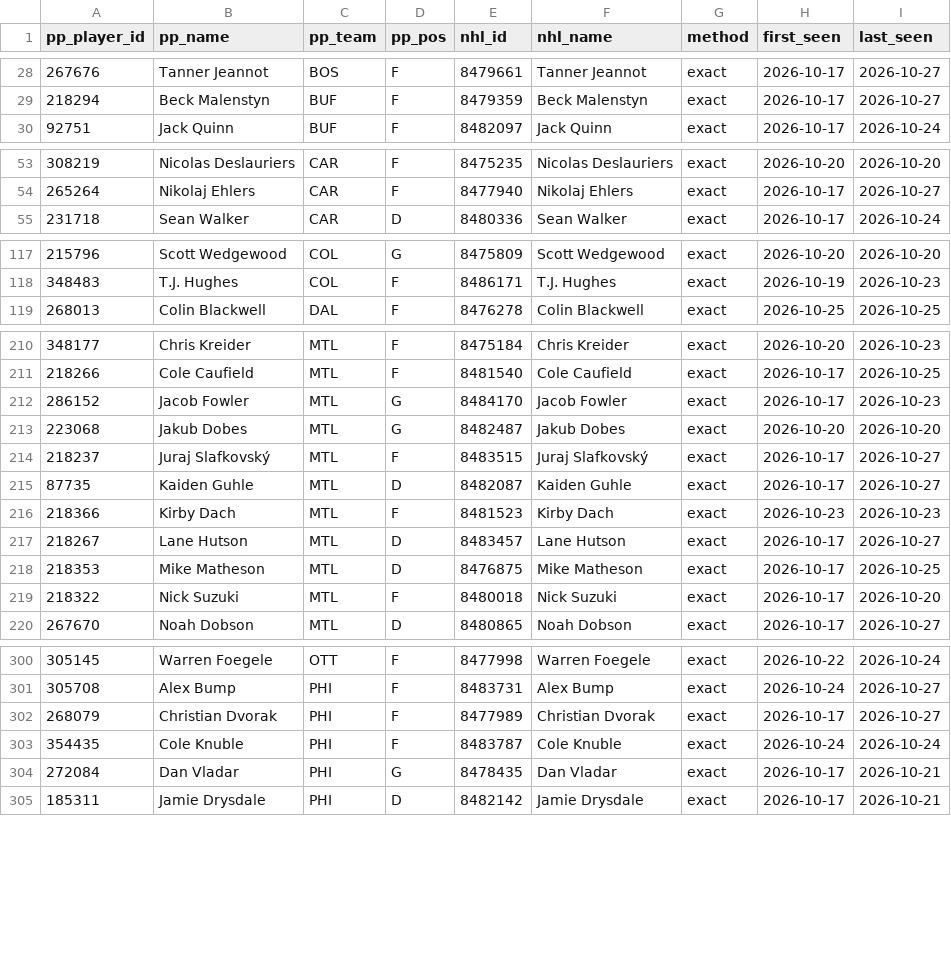
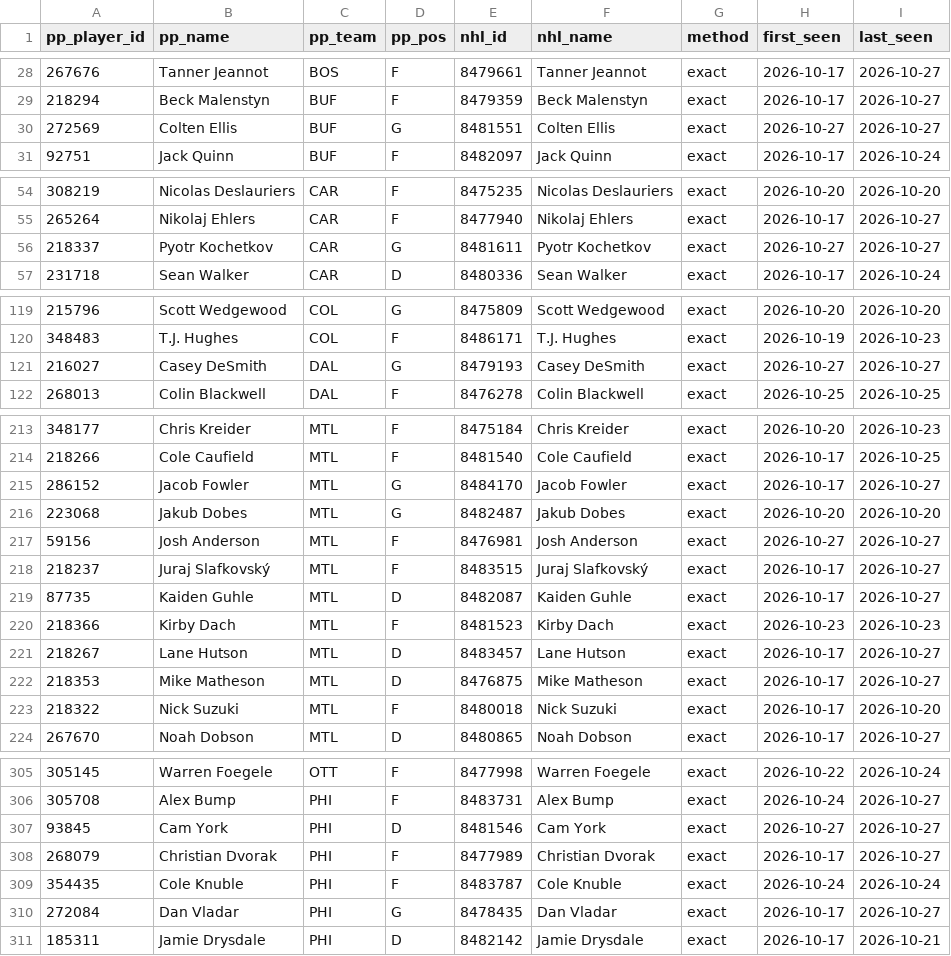
Before and after one commit to mileswilliams08/NHL-prop-model, a CSV file: data/player_map.csv, drawn as a sheet; only a part is shown, gaps mark what is left out; the diff covers the shown part only.

```diff
--- a/data/player_map.csv
+++ b/data/player_map.csv
@@ -29,2 +29,3 @@ pp_player_id,pp_name,pp_team,pp_pos,nhl_id,nhl_name,method,first_seen,last_seen
 218294,Beck Malenstyn,BUF,F,8479359,Beck Malenstyn,exact,2026-10-17,2026-10-27
+272569,Colten Ellis,BUF,G,8481551,Colten Ellis,exact,2026-10-27,2026-10-27
 92751,Jack Quinn,BUF,F,8482097,Jack Quinn,exact,2026-10-17,2026-10-24
@@ -54,2 +55,3 @@ pp_player_id,pp_name,pp_team,pp_pos,nhl_id,nhl_name,method,first_seen,last_seen
 265264,Nikolaj Ehlers,CAR,F,8477940,Nikolaj Ehlers,exact,2026-10-17,2026-10-27
+218337,Pyotr Kochetkov,CAR,G,8481611,Pyotr Kochetkov,exact,2026-10-27,2026-10-27
 231718,Sean Walker,CAR,D,8480336,Sean Walker,exact,2026-10-17,2026-10-24
@@ -118,2 +120,3 @@ pp_player_id,pp_name,pp_team,pp_pos,nhl_id,nhl_name,method,first_seen,last_seen
 348483,T.J. Hughes,COL,F,8486171,T.J. Hughes,exact,2026-10-19,2026-10-23
+216027,Casey DeSmith,DAL,G,8479193,Casey DeSmith,exact,2026-10-27,2026-10-27
 268013,Colin Blackwell,DAL,F,8476278,Colin Blackwell,exact,2026-10-25,2026-10-25
@@ -211,4 +214,5 @@ pp_player_id,pp_name,pp_team,pp_pos,nhl_id,nhl_name,method,first_seen,last_seen
 218266,Cole Caufield,MTL,F,8481540,Cole Caufield,exact,2026-10-17,2026-10-25
-286152,Jacob Fowler,MTL,G,8484170,Jacob Fowler,exact,2026-10-17,2026-10-23
+286152,Jacob Fowler,MTL,G,8484170,Jacob Fowler,exact,2026-10-17,2026-10-27
 223068,Jakub Dobes,MTL,G,8482487,Jakub Dobes,exact,2026-10-20,2026-10-20
+59156,Josh Anderson,MTL,F,8476981,Josh Anderson,exact,2026-10-27,2026-10-27
 218237,Juraj Slafkovský,MTL,F,8483515,Juraj Slafkovský,exact,2026-10-17,2026-10-27
@@ -217,3 +221,3 @@ pp_player_id,pp_name,pp_team,pp_pos,nhl_id,nhl_name,method,first_seen,last_seen
 218267,Lane Hutson,MTL,D,8483457,Lane Hutson,exact,2026-10-17,2026-10-27
-218353,Mike Matheson,MTL,D,8476875,Mike Matheson,exact,2026-10-17,2026-10-25
+218353,Mike Matheson,MTL,D,8476875,Mike Matheson,exact,2026-10-17,2026-10-27
 218322,Nick Suzuki,MTL,F,8480018,Nick Suzuki,exact,2026-10-17,2026-10-20
@@ -301,5 +306,6 @@ pp_player_id,pp_name,pp_team,pp_pos,nhl_id,nhl_name,method,first_seen,last_seen
 305708,Alex Bump,PHI,F,8483731,Alex Bump,exact,2026-10-24,2026-10-27
+93845,Cam York,PHI,D,8481546,Cam York,exact,2026-10-27,2026-10-27
 268079,Christian Dvorak,PHI,F,8477989,Christian Dvorak,exact,2026-10-17,2026-10-27
 354435,Cole Knuble,PHI,F,8483787,Cole Knuble,exact,2026-10-24,2026-10-24
-272084,Dan Vladar,PHI,G,8478435,Dan Vladar,exact,2026-10-17,2026-10-21
+272084,Dan Vladar,PHI,G,8478435,Dan Vladar,exact,2026-10-17,2026-10-27
 185311,Jamie Drysdale,PHI,D,8482142,Jamie Drysdale,exact,2026-10-17,2026-10-21
```
Also changed, not shown: 1 added row and 22 edited cells elsewhere in this file, data/history/games.csv, data/history/goalie_games.csv, 4 other files.
